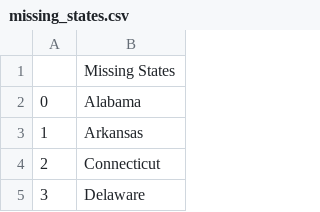
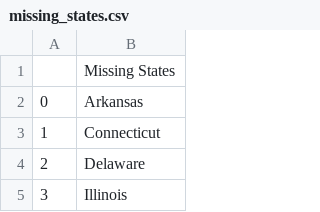
Before and after one commit to DannyNguyen0411/Python-Course, a CSV file: us_states_game/missing_states.csv, drawn as a sheet; only a part is shown; the shorter side is filled out with more unchanged rows; removed rows and columns are numbered as before the commit, all else as after; the diff names each change by its address in the sheet, - before the commit and + after, or states it on an @@ line.

Commit message:
Replaced the for loop with the list comprehension

```diff
--- a/us_states_game/missing_states.csv
+++ b/us_states_game/missing_states.csv
-row 2: 0 | Alabama
@@ column A renumbered from row 2 down @@
```
Also changed, not shown: 2 other files.
